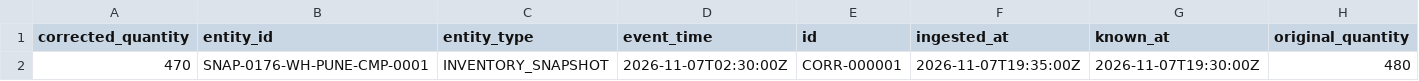
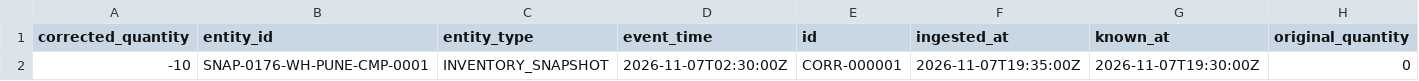
Before and after one commit to bhuwanb23/chronosdb, a CSV file: data/generated/history/stress/late_arriving_corrections.csv, drawn as a sheet.

```diff
--- a/data/generated/history/stress/late_arriving_corrections.csv
+++ b/data/generated/history/stress/late_arriving_corrections.csv
@@ -1,2 +1,2 @@
 corrected_quantity,entity_id,entity_type,event_time,id,ingested_at,known_at,original_quantity
-470,SNAP-0176-WH-PUNE-CMP-0001,INVENTORY_SNAPSHOT,2026-11-07T02:30:00Z,CORR-000001,2026-11-07T19:35:00Z,2026-11-07T19:30:00Z,480
+-10,SNAP-0176-WH-PUNE-CMP-0001,INVENTORY_SNAPSHOT,2026-11-07T02:30:00Z,CORR-000001,2026-11-07T19:35:00Z,2026-11-07T19:30:00Z,0
```
Also changed, not shown: data/generated/operational/stress/production_orders.csv, 45 other files.
